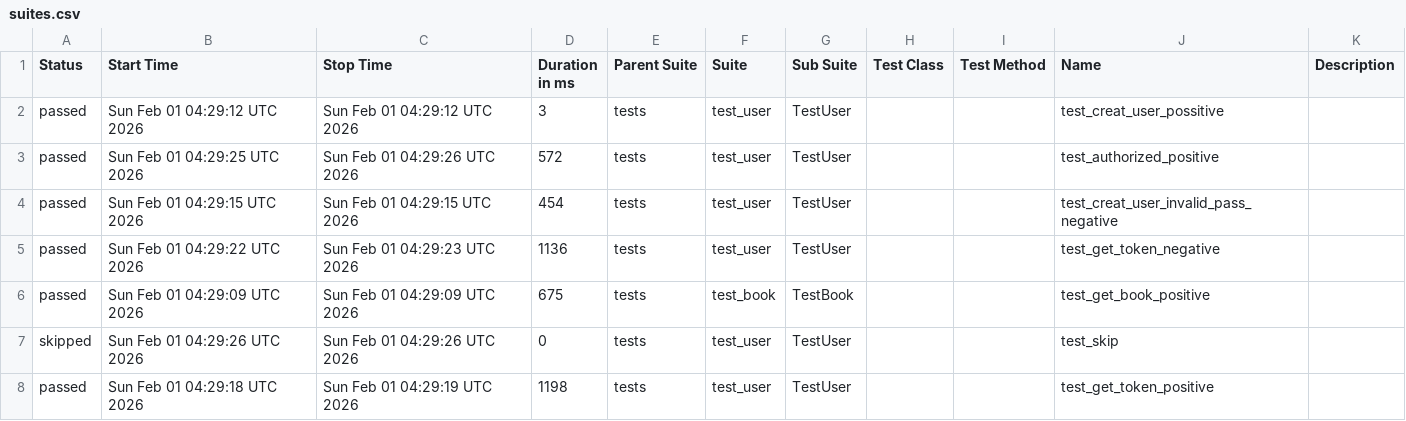
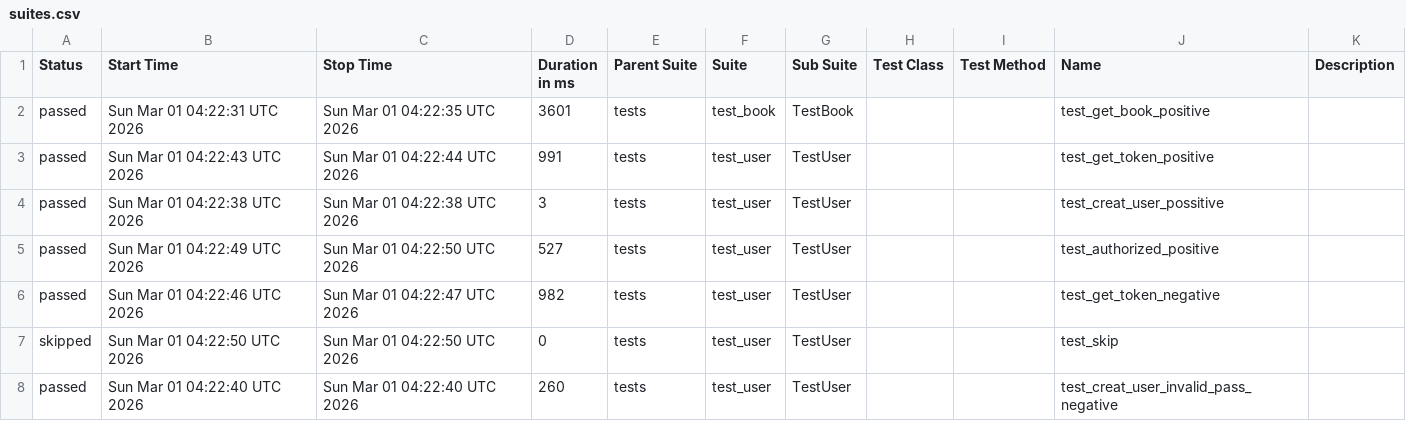
Before and after one commit to ngothikimthaoqb/pytest, a CSV file: data/suites.csv, drawn as a sheet.

```diff
--- a/data/suites.csv
+++ b/data/suites.csv
@@ -1,8 +1,8 @@
 "Status","Start Time","Stop Time","Duration in ms","Parent Suite","Suite","Sub Suite","Test Class","Test Method","Name","Description"
-"passed","Sun Feb 01 04:29:12 UTC 2026","Sun Feb 01 04:29:12 UTC 2026","3","tests","test_user","TestUser","","","test_creat_user_possitive",""
-"passed","Sun Feb 01 04:29:25 UTC 2026","Sun Feb 01 04:29:26 UTC 2026","572","tests","test_user","TestUser","","","test_authorized_positive",""
-"passed","Sun Feb 01 04:29:15 UTC 2026","Sun Feb 01 04:29:15 UTC 2026","454","tests","test_user","TestUser","","","test_creat_user_invalid_pass_negative",""
-"passed","Sun Feb 01 04:29:22 UTC 2026","Sun Feb 01 04:29:23 UTC 2026","1136","tests","test_user","TestUser","","","test_get_token_negative",""
-"passed","Sun Feb 01 04:29:09 UTC 2026","Sun Feb 01 04:29:09 UTC 2026","675","tests","test_book","TestBook","","","test_get_book_positive",""
-"skipped","Sun Feb 01 04:29:26 UTC 2026","Sun Feb 01 04:29:26 UTC 2026","0","tests","test_user","TestUser","","","test_skip",""
-"passed","Sun Feb 01 04:29:18 UTC 2026","Sun Feb 01 04:29:19 UTC 2026","1198","tests","test_user","TestUser","","","test_get_token_positive",""
+"passed","Sun Mar 01 04:22:31 UTC 2026","Sun Mar 01 04:22:35 UTC 2026","3601","tests","test_book","TestBook","","","test_get_book_positive",""
+"passed","Sun Mar 01 04:22:43 UTC 2026","Sun Mar 01 04:22:44 UTC 2026","991","tests","test_user","TestUser","","","test_get_token_positive",""
+"passed","Sun Mar 01 04:22:38 UTC 2026","Sun Mar 01 04:22:38 UTC 2026","3","tests","test_user","TestUser","","","test_creat_user_possitive",""
+"passed","Sun Mar 01 04:22:49 UTC 2026","Sun Mar 01 04:22:50 UTC 2026","527","tests","test_user","TestUser","","","test_authorized_positive",""
+"passed","Sun Mar 01 04:22:46 UTC 2026","Sun Mar 01 04:22:47 UTC 2026","982","tests","test_user","TestUser","","","test_get_token_negative",""
+"skipped","Sun Mar 01 04:22:50 UTC 2026","Sun Mar 01 04:22:50 UTC 2026","0","tests","test_user","TestUser","","","test_skip",""
+"passed","Sun Mar 01 04:22:40 UTC 2026","Sun Mar 01 04:22:40 UTC 2026","260","tests","test_user","TestUser","","","test_creat_user_invalid_pass_negative",""
```
Also changed, not shown: 27 other files.
